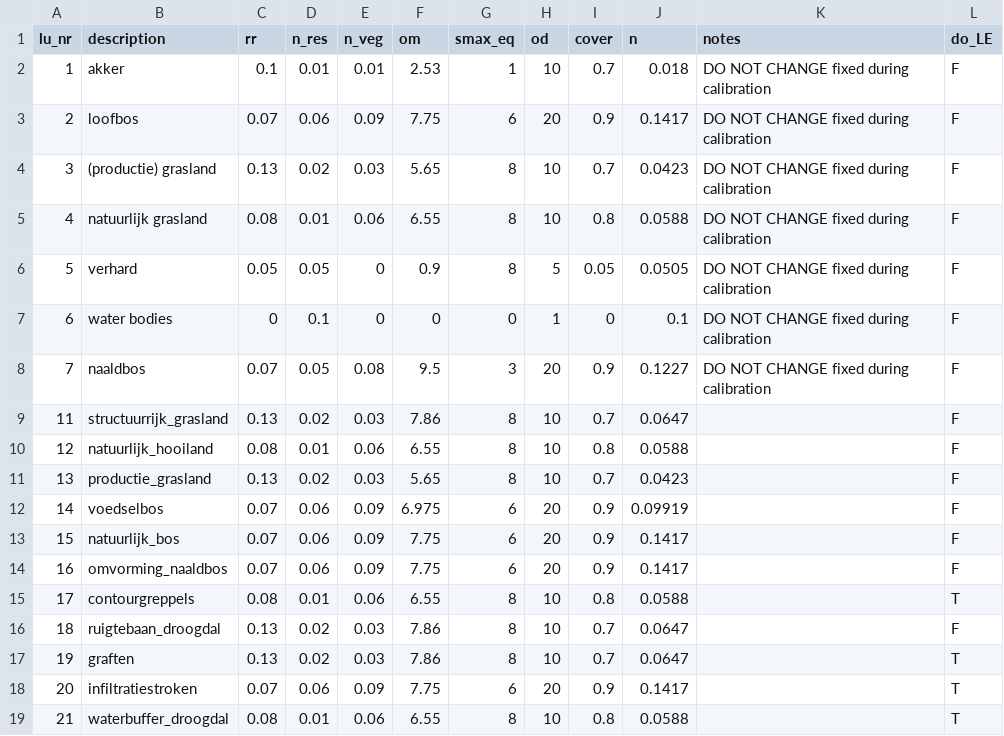
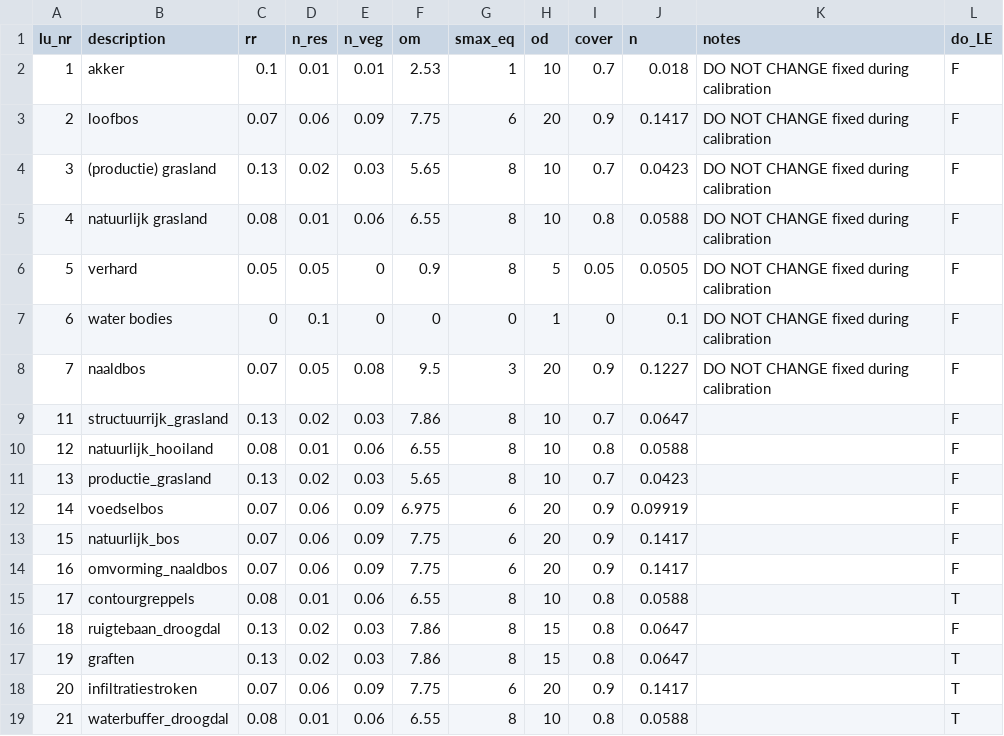
Before and after one commit to mcommelin/Geuldal_NBS_simulations, a CSV file: sources/setup/tables/lu_NBS_tbl.csv, drawn as a sheet.

Commit message:
small changes NBS LU params

```diff
--- a/sources/setup/tables/lu_NBS_tbl.csv
+++ b/sources/setup/tables/lu_NBS_tbl.csv
@@ -15,4 +15,4 @@ lu_nr,description,rr,n_res,n_veg,om,smax_eq,od,cover,n,notes,do_LE
 17,contourgreppels,0.08,0.01,0.06,6.55,8,10,0.8,0.0588,,T
-18,ruigtebaan_droogdal,0.13,0.02,0.03,7.86,8,10,0.7,0.0647,,F
-19,graften,0.13,0.02,0.03,7.86,8,10,0.7,0.0647,,T
+18,ruigtebaan_droogdal,0.13,0.02,0.03,7.86,8,15,0.8,0.0647,,F
+19,graften,0.13,0.02,0.03,7.86,8,15,0.8,0.0647,,T
 20,infiltratiestroken,0.07,0.06,0.09,7.75,6,20,0.9,0.1417,,T
```
